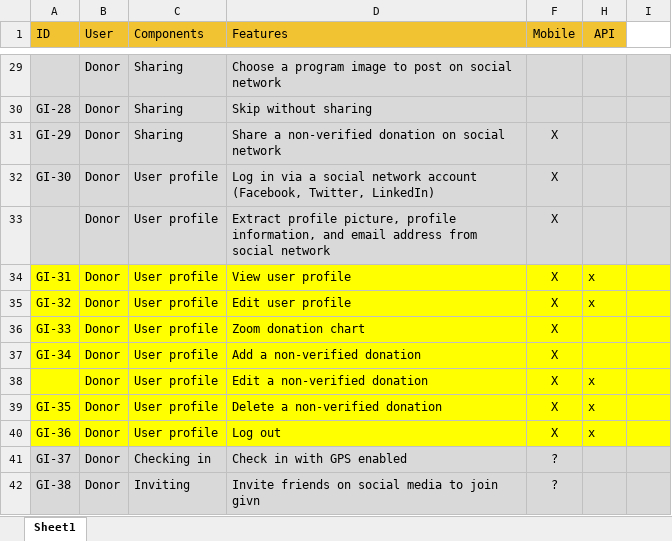
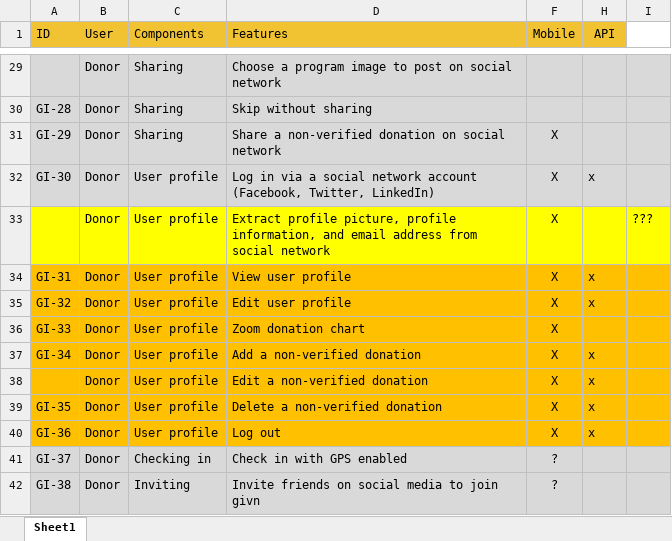
Before and after one commit to ndlongit/longnd-data, an Excel workbook: Temp/givn - Features list.xlsx, sheet Sheet1, drawn as a sheet; only a part is shown, gaps mark what is left out; values as stored, in another font and other column widths than the file's, no borders; the diff names each change by its address in the sheet, - before the commit and + after, or states it on an @@ line.

```diff
--- a/Temp/givn - Features list.xlsx (sheet Sheet1)
+++ b/Temp/givn - Features list.xlsx (sheet Sheet1)
-H32 (API): (empty)
+H32 (API): x
-A33:D33 fill: #D9D9D9
+A33:D33 fill: #FFFF00
-F33 fill: #D9D9D9
+F33 fill: #FFFF00
-H33:I33 fill: #D9D9D9
+H33:I33 fill: #FFFF00
-I33: (empty)
+I33: ???
-A34:D40 fill: #FFFF00
+A34:D40 fill: #FFC000
-F34:F40 fill: #FFFF00
+F34:F40 fill: #FFC000
-H34:I40 fill: #FFFF00
+H34:I40 fill: #FFC000
-H37 (API): (empty)
+H37 (API): x
```
